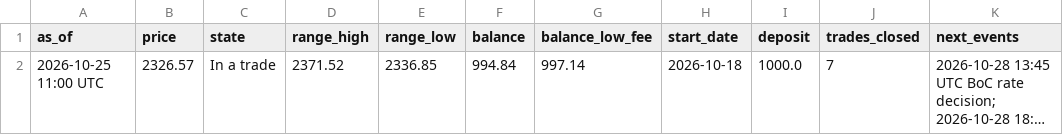
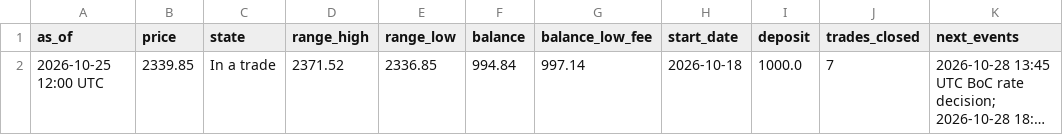
Before and after one commit to debtsolverscanada-lgtm/trading-results, a CSV file: data/live_status.csv, drawn as a sheet; long unchanged cells end in …; the diff names each change by its address in the sheet, - before the commit and + after, or states it on an @@ line.

```diff
--- a/data/live_status.csv
+++ b/data/live_status.csv
-A2 (as_of): 2026-10-25 11:00 UTC
+A2 (as_of): 2026-10-25 12:00 UTC
-B2 (price): 2326.57
+B2 (price): 2339.85
```
Also changed, not shown: data/lessons.csv, data/live_trades.csv, 5 other files.
